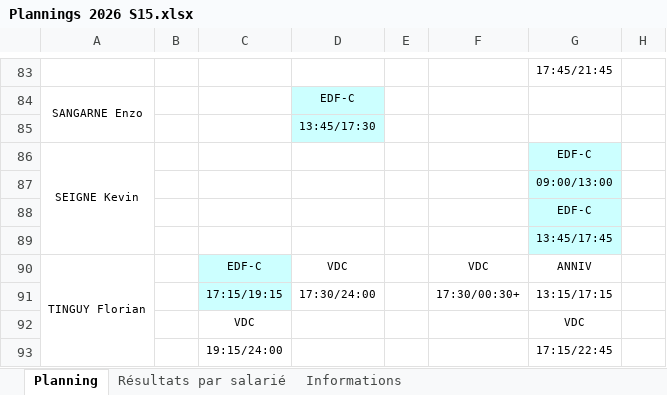
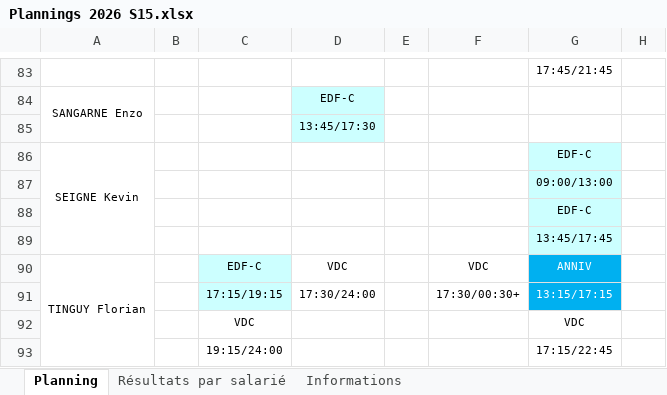
Before and after one commit to OhLaPey/planning-urbansoccer, an Excel workbook: Plannings 2026 S15.xlsx, sheet Planning, drawn as a sheet; only a part is shown, gaps mark what is left out; values as stored, in another font and other column widths than the file's, no borders; charts and pictures not drawn; the diff names each change by its address in the sheet, - before the commit and + after, or states it on an @@ line.

Commit message:
Sync planning SharePoint : S15

```diff
--- a/Plannings 2026 S15.xlsx (sheet Planning)
+++ b/Plannings 2026 S15.xlsx (sheet Planning)
@@ G90:G91 fill: none → #00B0F0, text colour: black → #FFFFFF @@
```
